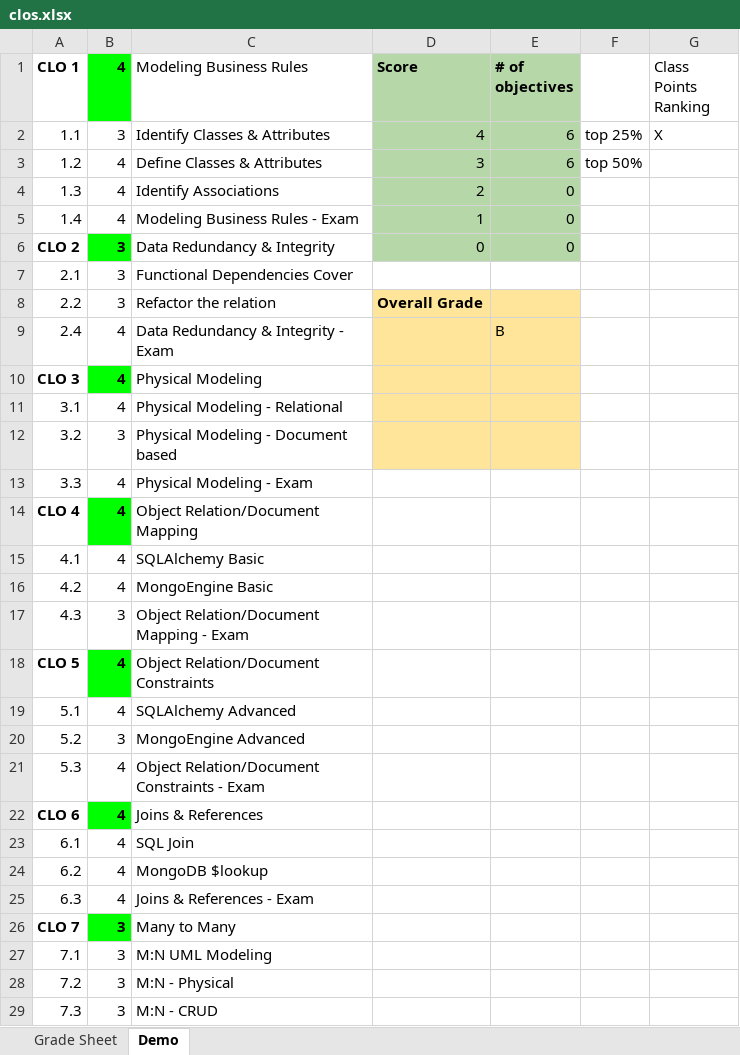
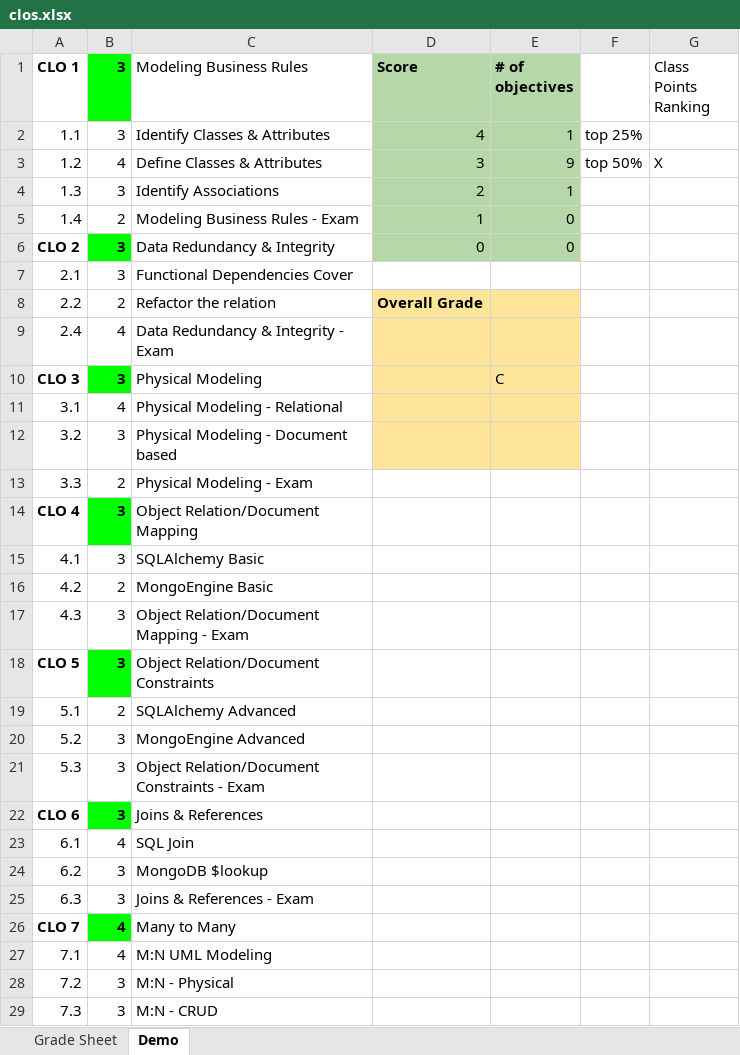
Before and after one commit to devloos/college, an Excel workbook: spring-2025/cecs-323/clos.xlsx, sheet Demo, drawn as a sheet; only a part is shown; values as stored, in another font and other column widths than the file's, no borders; conditional formats not drawn; the diff covers the shown part only; the diff names each change by its address in the sheet, - before the commit and + after, or states it on an @@ line.

Commit message:
clos

```diff
--- a/spring-2025/cecs-323/clos.xlsx (sheet Demo)
+++ b/spring-2025/cecs-323/clos.xlsx (sheet Demo)
-B1: 4
+B1: 3
-E2 (# of objectives): 6
+E2 (# of objectives): 1
-G2 (Class Points Ranking): X
+G2 (Class Points Ranking): (empty)
-E3 (# of objectives): 6
+E3 (# of objectives): 9
-G3 (Class Points Ranking): (empty)
+G3 (Class Points Ranking): X
-B4 (3): 4
+B4 (3): 3
-E4 (# of objectives): 0
+E4 (# of objectives): 1
-B5 (3): 4
+B5 (3): 2
-B8 (3): 3
+B8 (3): 2
-E9 (# of objectives): B
+E9 (# of objectives): (empty)
-B10 (3): 4
+B10 (3): 3
-E10 (# of objectives): (empty)
+E10 (# of objectives): C
-B13 (3): 4
+B13 (3): 2
-B14:B15 (3): 4
+B14:B15 (3): 3
-B16 (3): 4
+B16 (3): 2
-B18 (3): 4
+B18 (3): 3
-B19 (3): 4
+B19 (3): 2
-B21:B22 (3): 4
+B21:B22 (3): 3
-B24:B25 (3): 4
+B24:B25 (3): 3
-B26:B27 (3): 3
+B26:B27 (3): 4
```
Also changed, not shown: 5 removed rows and 11 edited cells elsewhere in this sheet, sheet Grade Sheet, formulas that keep their value.
